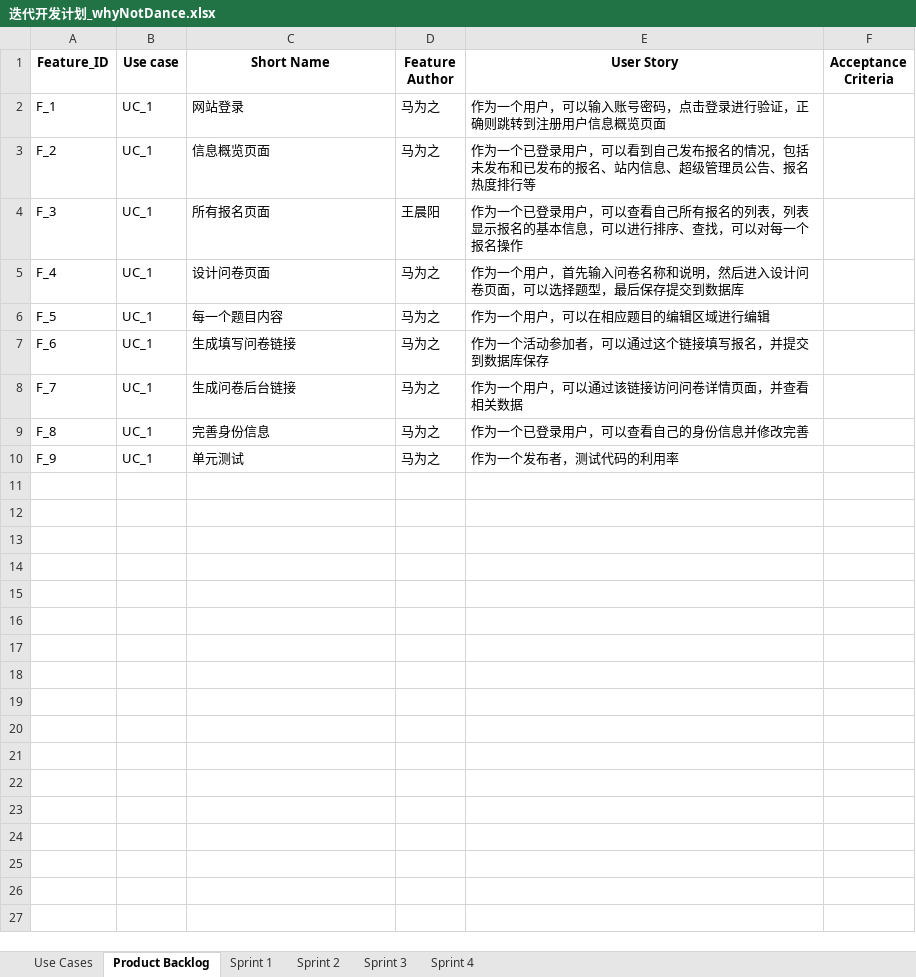
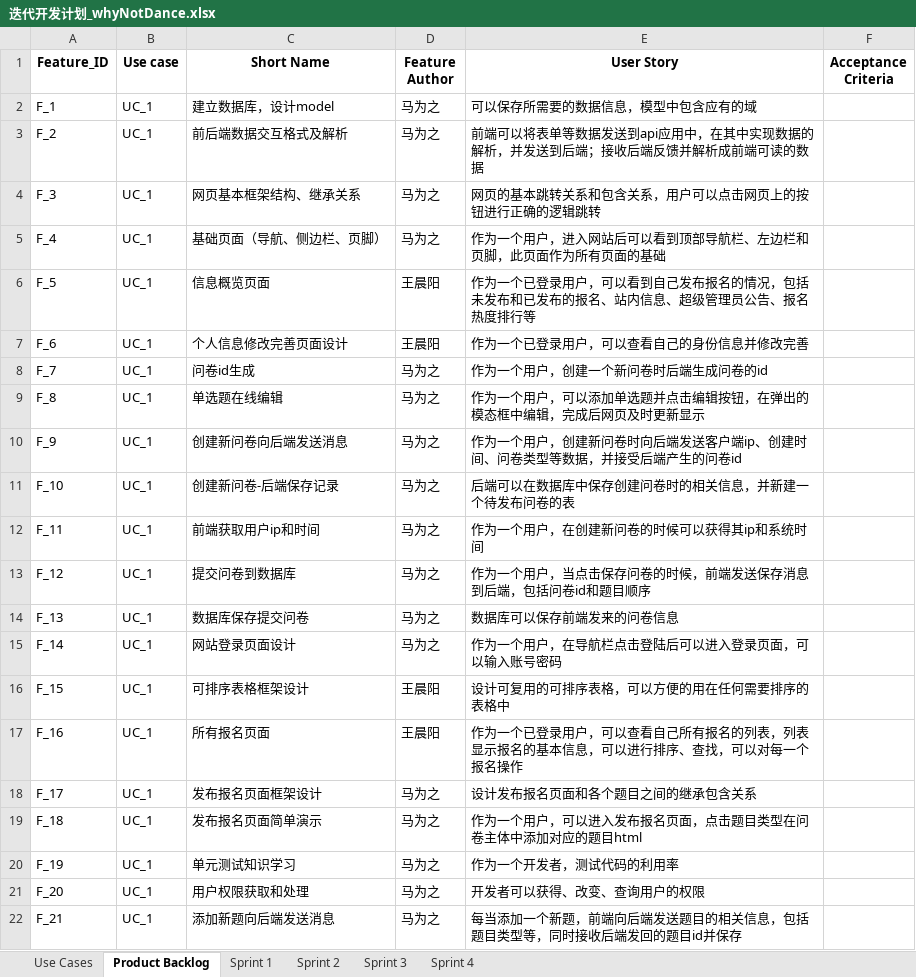
Before and after one commit to THUwangcy/Tsinghua-Statistical-Information-Platform, an Excel workbook: doc/迭代开发计划_whyNotDance.xlsx, sheet Product Backlog, drawn as a sheet; only a part is shown; values as stored, in another font and other column widths than the file's, no borders; the diff covers the shown part only; the diff names each change by its address in the sheet, - before the commit and + after, or states it on an @@ line.

Commit message:
创建新问卷和添加新题的时候发送消息到数据库并获得id；问卷题目和说明在线编辑并提交修改到数据库

```diff
--- a/doc/迭代开发计划_whyNotDance.xlsx (sheet Product Backlog)
+++ b/doc/迭代开发计划_whyNotDance.xlsx (sheet Product Backlog)
-C2 (Short Name): 网站登录
+C2 (Short Name): 建立数据库，设计model
-E2 (User Story): 作为一个用户，可以输入账号密码，点击登录进行验证，正确则跳转到注册用户信息概览页面
+E2 (User Story): 可以保存所需要的数据信息，模型中包含应有的域
-C3 (Short Name): 信息概览页面
+C3 (Short Name): 前后端数据交互格式及解析
-E3 (User Story): 作为一个已登录用户，可以看到自己发布报名的情况，包括未发布和已发布的报名、站内信息、超级管理员公告、报名热度排行等
+E3 (User Story): 前端可以将表单等数据发送到api应用中，在其中实现数据的解析，并发送到后端；接收后端反馈并解析成前端可读的数据
-C4 (Short Name): 所有报名页面
+C4 (Short Name): 网页基本框架结构、继承关系
-D4 (Feature Author): 王晨阳
+D4 (Feature Author): 马为之
-E4 (User Story): 作为一个已登录用户，可以查看自己所有报名的列表，列表显示报名的基本信息，可以进行排序、查找，可以对每一个报名操作
+E4 (User Story): 网页的基本跳转关系和包含关系，用户可以点击网页上的按钮进行正确的逻辑跳转
-C5 (Short Name): 设计问卷页面
+C5 (Short Name): 基础页面（导航、侧边栏、页脚）
-E5 (User Story): 作为一个用户，首先输入问卷名称和说明，然后进入设计问卷页面，可以选择题型，最后保存提交到数据库
+E5 (User Story): 作为一个用户，进入网站后可以看到顶部导航栏、左边栏和页脚，此页面作为所有页面的基础
-C6 (Short Name): 每一个题目内容
+C6 (Short Name): 信息概览页面
-D6:D7 (Feature Author): 马为之
+D6:D7 (Feature Author): 王晨阳
-E6 (User Story): 作为一个用户，可以在相应题目的编辑区域进行编辑
+E6 (User Story): 作为一个已登录用户，可以看到自己发布报名的情况，包括未发布和已发布的报名、站内信息、超级管理员公告、报名热度排行等
-C7 (Short Name): 生成填写问卷链接
+C7 (Short Name): 个人信息修改完善页面设计
-E7 (User Story): 作为一个活动参加者，可以通过这个链接填写报名，并提交到数据库保存
+E7 (User Story): 作为一个已登录用户，可以查看自己的身份信息并修改完善
-C8 (Short Name): 生成问卷后台链接
+C8 (Short Name): 问卷id生成
-E8 (User Story): 作为一个用户，可以通过该链接访问问卷详情页面，并查看相关数据
+E8 (User Story): 作为一个用户，创建一个新问卷时后端生成问卷的id
-C9 (Short Name): 完善身份信息
+C9 (Short Name): 单选题在线编辑
-E9 (User Story): 作为一个已登录用户，可以查看自己的身份信息并修改完善
+E9 (User Story): 作为一个用户，可以添加单选题并点击编辑按钮，在弹出的模态框中编辑，完成后网页及时更新显示
-C10 (Short Name): 单元测试
+C10 (Short Name): 创建新问卷向后端发送消息
-E10 (User Story): 作为一个发布者，测试代码的利用率
+E10 (User Story): 作为一个用户，创建新问卷时向后端发送客户端ip、创建时间、问卷类型等数据，并接受后端产生的问卷id
+row 11: F_10 | UC_1 | 创建新问卷-后端保存记录 | 马为之 | 后端可以在数据库中保存创建问卷时的相关信息，并新建一个待发布问卷的表
+row 12: F_11 | UC_1 | 前端获取用户ip和时间 | 马为之 | 作为一个用户，在创建新问卷的时候可以获得其ip和系统时间
+row 13: F_12 | UC_1 | 提交问卷到数据库 | 马为之 | 作为一个用户，当点击保存问卷的时候，前端发送保存消息到后端，包括问卷id和题目顺序
+row 14: F_13 | UC_1 | 数据库保存提交问卷 | 马为之 | 数据库可以保存前端发来的问卷信息
+row 15: F_14 | UC_1 | 网站登录页面设计 | 马为之 | 作为一个用户，在导航栏点击登陆后可以进入登录页面，可以输入账号密码
+row 16: F_15 | UC_1 | 可排序表格框架设计 | 王晨阳 | 设计可复用的可排序表格，可以方便的用在任何需要排序的表格中
+row 17: F_16 | UC_1 | 所有报名页面 | 王晨阳 | 作为一个已登录用户，可以查看自己所有报名的列表，列表显示报名的基本信息，可以进行排序、查找，可以对每一个报名操作
+row 18: F_17 | UC_1 | 发布报名页面框架设计 | 马为之 | 设计发布报名页面和各个题目之间的继承包含关系
+row 19: F_18 | UC_1 | 发布报名页面简单演示 | 马为之 | 作为一个用户，可以进入发布报名页面，点击题目类型在问卷主体中添加对应的题目html
+row 20: F_19 | UC_1 | 单元测试知识学习 | 马为之 | 作为一个开发者，测试代码的利用率
+row 21: F_20 | UC_1 | 用户权限获取和处理 | 马为之 | 开发者可以获得、改变、查询用户的权限
+row 22: F_21 | UC_1 | 添加新题向后端发送消息 | 马为之 | 每当添加一个新题，前端向后端发送题目的相关信息，包括题目类型等，同时接收后端发回的题目id并保存
```
Also changed, not shown: 5 added rows elsewhere in this sheet, sheet Sprint 1, 14 other files.
